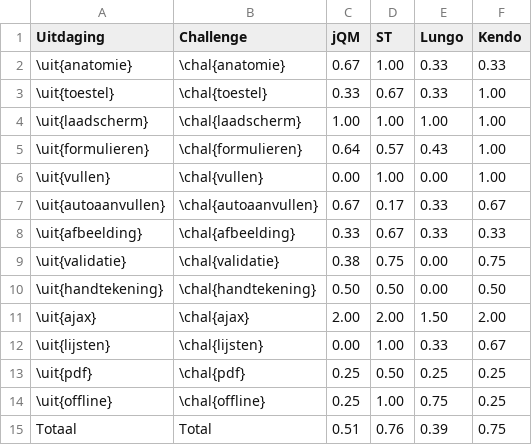
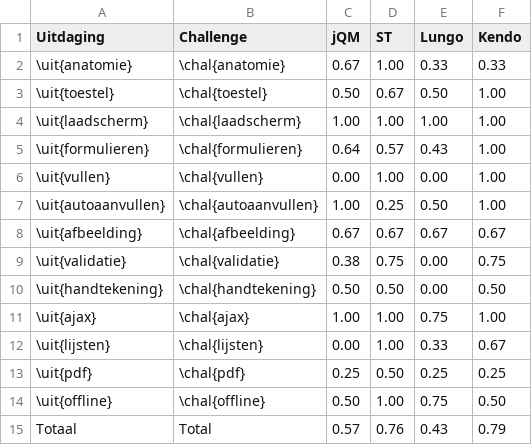
Before and after one commit to sandervanloock/HTMobieL, a CSV file: Masterproef/tabellen/gebruik-matlab.csv, drawn as a sheet.

```diff
--- a/Masterproef/tabellen/gebruik-matlab.csv
+++ b/Masterproef/tabellen/gebruik-matlab.csv
@@ -2,3 +2,3 @@ Uitdaging,Challenge,jQM,ST,Lungo,Kendo
 \uit{anatomie},\chal{anatomie},0.67,1.00,0.33,0.33
-\uit{toestel},\chal{toestel},0.33,0.67,0.33,1.00
+\uit{toestel},\chal{toestel},0.50,0.67,0.50,1.00
 \uit{laadscherm},\chal{laadscherm},1.00,1.00,1.00,1.00
@@ -6,10 +6,10 @@ Uitdaging,Challenge,jQM,ST,Lungo,Kendo
 \uit{vullen},\chal{vullen},0.00,1.00,0.00,1.00
-\uit{autoaanvullen},\chal{autoaanvullen},0.67,0.17,0.33,0.67
-\uit{afbeelding},\chal{afbeelding},0.33,0.67,0.33,0.33
+\uit{autoaanvullen},\chal{autoaanvullen},1.00,0.25,0.50,1.00
+\uit{afbeelding},\chal{afbeelding},0.67,0.67,0.67,0.67
 \uit{validatie},\chal{validatie},0.38,0.75,0.00,0.75
 \uit{handtekening},\chal{handtekening},0.50,0.50,0.00,0.50
-\uit{ajax},\chal{ajax},2.00,2.00,1.50,2.00
+\uit{ajax},\chal{ajax},1.00,1.00,0.75,1.00
 \uit{lijsten},\chal{lijsten},0.00,1.00,0.33,0.67
 \uit{pdf},\chal{pdf},0.25,0.50,0.25,0.25
-\uit{offline},\chal{offline},0.25,1.00,0.75,0.25
-Totaal,Total,0.51,0.76,0.39,0.75
+\uit{offline},\chal{offline},0.50,1.00,0.75,0.50
+Totaal,Total,0.57,0.76,0.43,0.79
```
Also changed, not shown: 7 other files.
